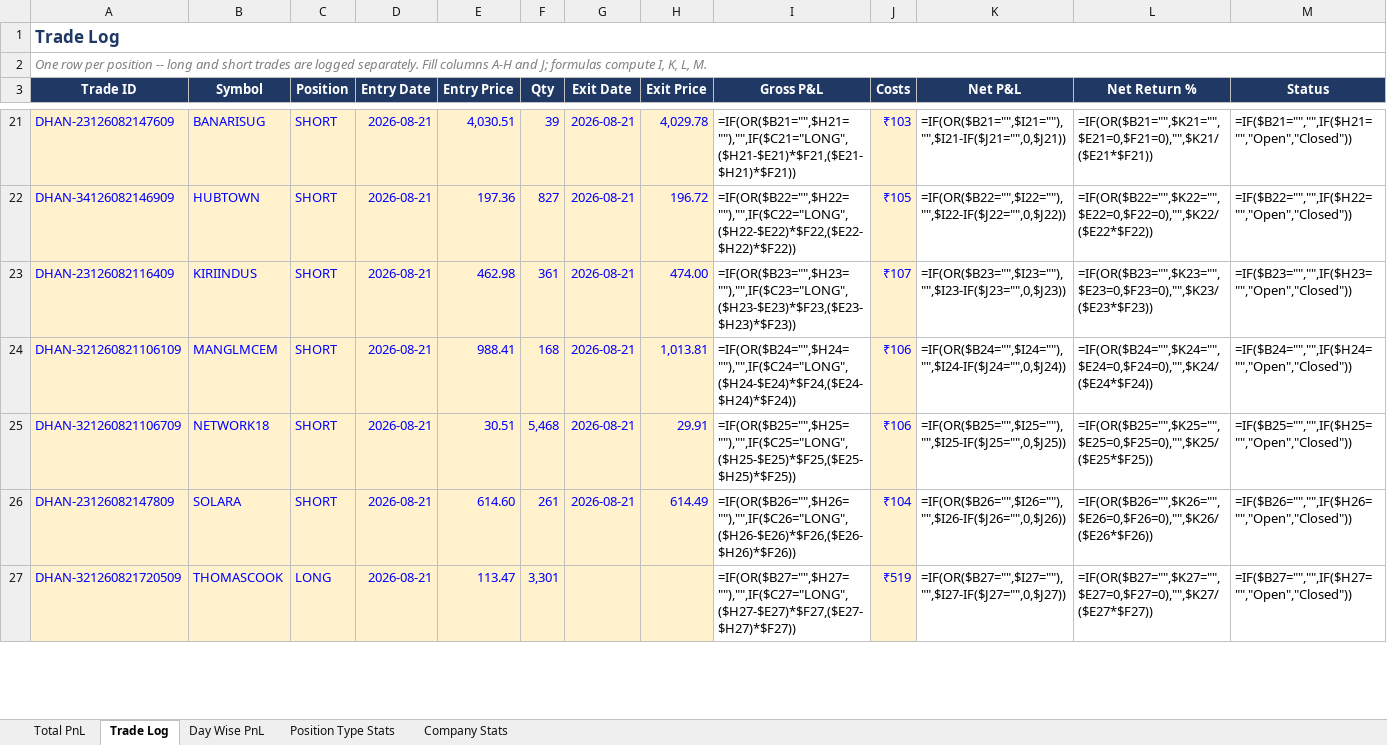
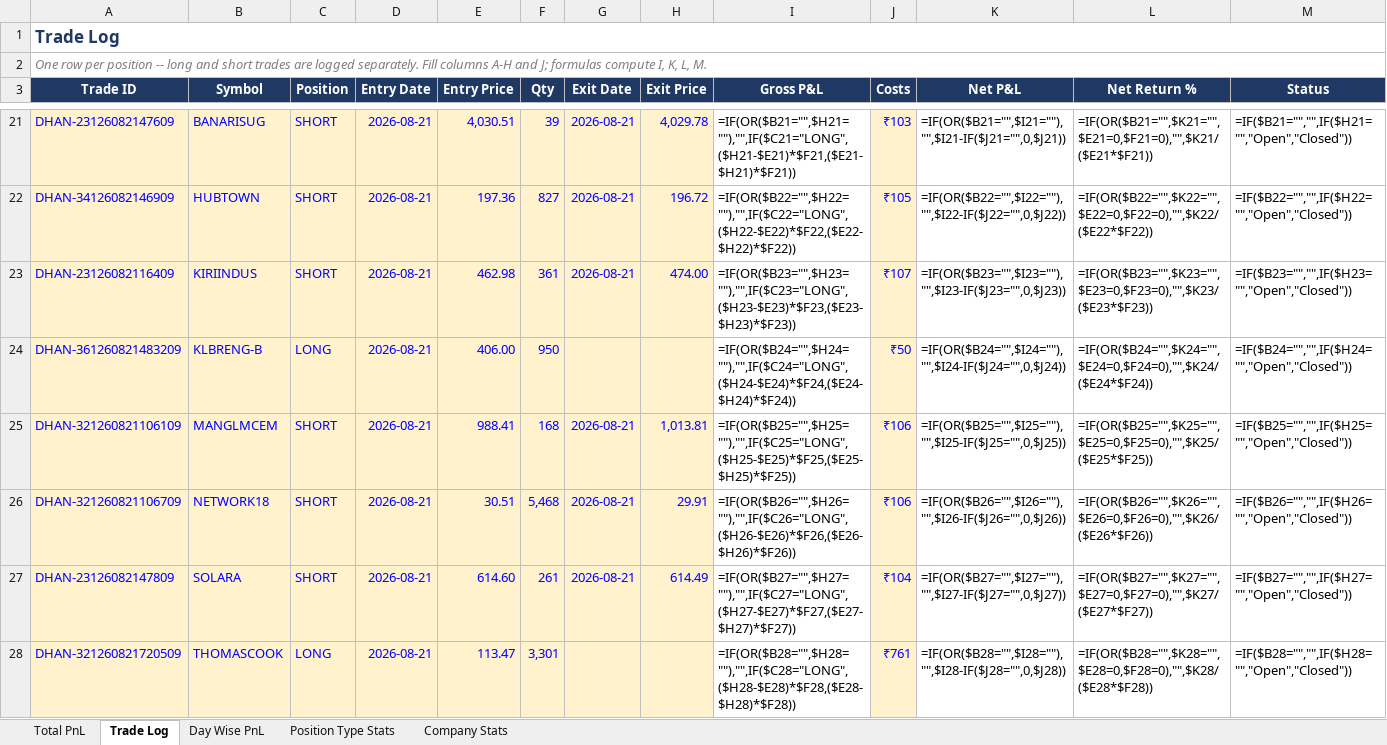
Before and after one commit to rashil0904/volume-daily, an Excel workbook: results/strategy_pnl_simple.xlsx, sheet Trade Log, drawn as a sheet; only a part is shown, gaps mark what is left out; values as stored, in another font and other column widths than the file's, no borders; formulas without a stored value are shown as written; conditional formats not drawn; addresses are those after the commit; the diff covers the shown part only; the diff names each change by its address in the sheet, - before the commit and + after, or states it on an @@ line.

```diff
--- a/results/strategy_pnl_simple.xlsx (sheet Trade Log)
+++ b/results/strategy_pnl_simple.xlsx (sheet Trade Log)
+row 24: DHAN-361260821483209 | KLBRENG-B | LONG | 2026-08-21 | 406.00 | 950 |  |  | =IF(OR($B24="",$H24=""),"",IF($C24="LONG",($H24-$E24)*$F24,($E24-$H24)*$F24)) | ₹50 | =IF(OR($B24="",$I24=""),"",$I24-IF($J24="",0,$J24)) | =IF(OR($B24="",$K24="",$E24=0,$F24=0),"",$K24/($E24*$F24)) | =IF($B24="","",IF($H24="","Open","Closed"))
-I25 (Gross P&L): =IF(OR($B24="",$H24=""),"",IF($C24="LONG",($H24-$E24)*$F24,($E24-$H24)*$F24))
+I25 (Gross P&L): =IF(OR($B25="",$H25=""),"",IF($C25="LONG",($H25-$E25)*$F25,($E25-$H25)*$F25))
-K25 (Net P&L): =IF(OR($B24="",$I24=""),"",$I24-IF($J24="",0,$J24))
+K25 (Net P&L): =IF(OR($B25="",$I25=""),"",$I25-IF($J25="",0,$J25))
-L25 (Net Return %): =IF(OR($B24="",$K24="",$E24=0,$F24=0),"",$K24/($E24*$F24))
+L25 (Net Return %): =IF(OR($B25="",$K25="",$E25=0,$F25=0),"",$K25/($E25*$F25))
-M25 (Status): =IF($B24="","",IF($H24="","Open","Closed"))
+M25 (Status): =IF($B25="","",IF($H25="","Open","Closed"))
-I26 (Gross P&L): =IF(OR($B25="",$H25=""),"",IF($C25="LONG",($H25-$E25)*$F25,($E25-$H25)*$F25))
+I26 (Gross P&L): =IF(OR($B26="",$H26=""),"",IF($C26="LONG",($H26-$E26)*$F26,($E26-$H26)*$F26))
-K26 (Net P&L): =IF(OR($B25="",$I25=""),"",$I25-IF($J25="",0,$J25))
+K26 (Net P&L): =IF(OR($B26="",$I26=""),"",$I26-IF($J26="",0,$J26))
-L26 (Net Return %): =IF(OR($B25="",$K25="",$E25=0,$F25=0),"",$K25/($E25*$F25))
+L26 (Net Return %): =IF(OR($B26="",$K26="",$E26=0,$F26=0),"",$K26/($E26*$F26))
-M26 (Status): =IF($B25="","",IF($H25="","Open","Closed"))
+M26 (Status): =IF($B26="","",IF($H26="","Open","Closed"))
-I27 (Gross P&L): =IF(OR($B26="",$H26=""),"",IF($C26="LONG",($H26-$E26)*$F26,($E26-$H26)*$F26))
+I27 (Gross P&L): =IF(OR($B27="",$H27=""),"",IF($C27="LONG",($H27-$E27)*$F27,($E27-$H27)*$F27))
-K27 (Net P&L): =IF(OR($B26="",$I26=""),"",$I26-IF($J26="",0,$J26))
+K27 (Net P&L): =IF(OR($B27="",$I27=""),"",$I27-IF($J27="",0,$J27))
-L27 (Net Return %): =IF(OR($B26="",$K26="",$E26=0,$F26=0),"",$K26/($E26*$F26))
+L27 (Net Return %): =IF(OR($B27="",$K27="",$E27=0,$F27=0),"",$K27/($E27*$F27))
-M27 (Status): =IF($B26="","",IF($H26="","Open","Closed"))
+M27 (Status): =IF($B27="","",IF($H27="","Open","Closed"))
-I28 (Gross P&L): =IF(OR($B27="",$H27=""),"",IF($C27="LONG",($H27-$E27)*$F27,($E27-$H27)*$F27))
+I28 (Gross P&L): =IF(OR($B28="",$H28=""),"",IF($C28="LONG",($H28-$E28)*$F28,($E28-$H28)*$F28))
-J28 (Costs): ₹519
+J28 (Costs): ₹761
-K28 (Net P&L): =IF(OR($B27="",$I27=""),"",$I27-IF($J27="",0,$J27))
+K28 (Net P&L): =IF(OR($B28="",$I28=""),"",$I28-IF($J28="",0,$J28))
-L28 (Net Return %): =IF(OR($B27="",$K27="",$E27=0,$F27=0),"",$K27/($E27*$F27))
+L28 (Net Return %): =IF(OR($B28="",$K28="",$E28=0,$F28=0),"",$K28/($E28*$F28))
-M28 (Status): =IF($B27="","",IF($H27="","Open","Closed"))
+M28 (Status): =IF($B28="","",IF($H28="","Open","Closed"))
```
Also changed, not shown: 1 added row, 2 removed rows and 4 edited cells elsewhere in this sheet, sheet Company Stats.
